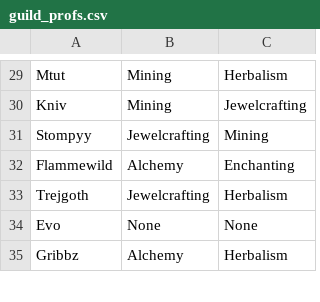
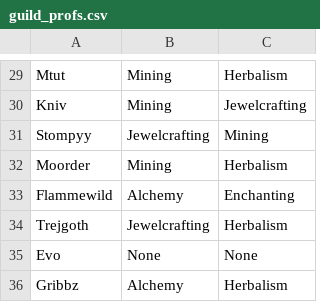
Before and after one commit to MyazakiKarazhan/Phased, a CSV file: guild_profs.csv, drawn as a sheet; only a part is shown, gaps mark what is left out; the diff names each change by its address in the sheet, - before the commit and + after, or states it on an @@ line.

Commit message:
Auto-update

```diff
--- a/guild_profs.csv
+++ b/guild_profs.csv
+row 32: Moorder | Mining | Herbalism
```
